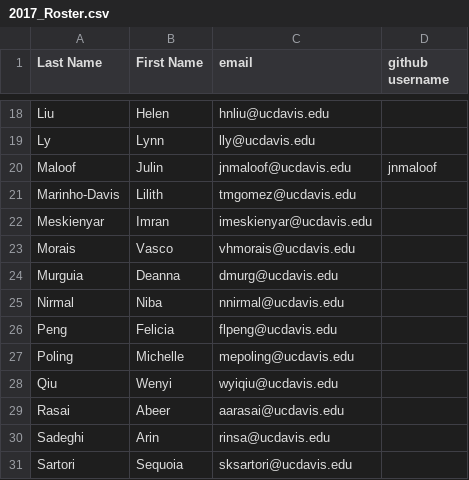
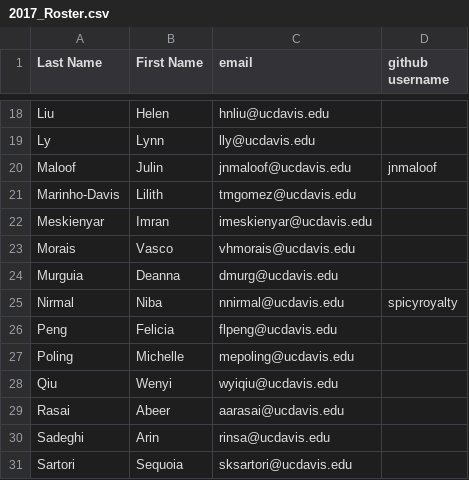
Before and after one commit to UCDBIS180L/gh-usernames, a CSV file: 2017_Roster.csv, drawn as a sheet; only a part is shown, gaps mark what is left out.

Commit message:
Niba changes

```diff
--- a/2017_Roster.csv
+++ b/2017_Roster.csv
@@ -24,3 +24,3 @@ Morais,Vasco,vhmorais@ucdavis.edu,
 Murguia,Deanna,dmurg@ucdavis.edu,
-Nirmal,Niba,nnirmal@ucdavis.edu,
+Nirmal,Niba,nnirmal@ucdavis.edu,spicyroyalty
 Peng,Felicia,flpeng@ucdavis.edu,
```
